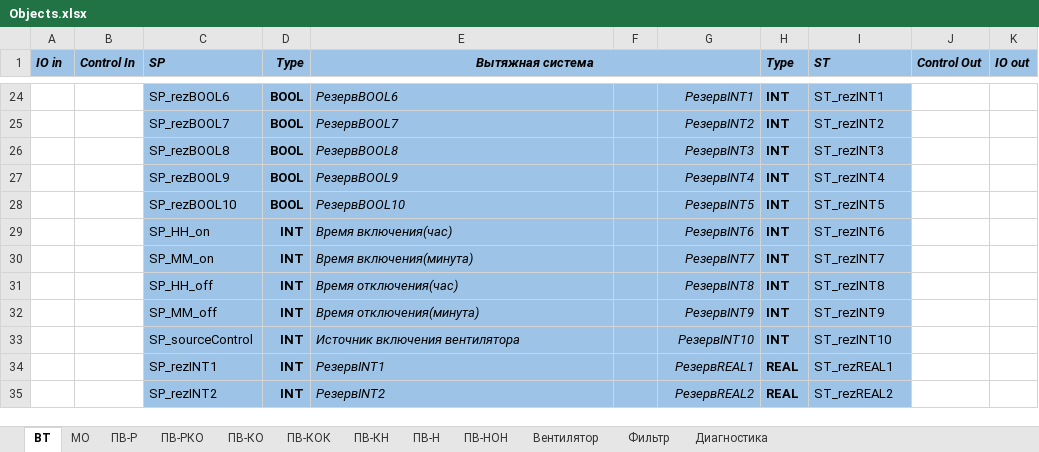
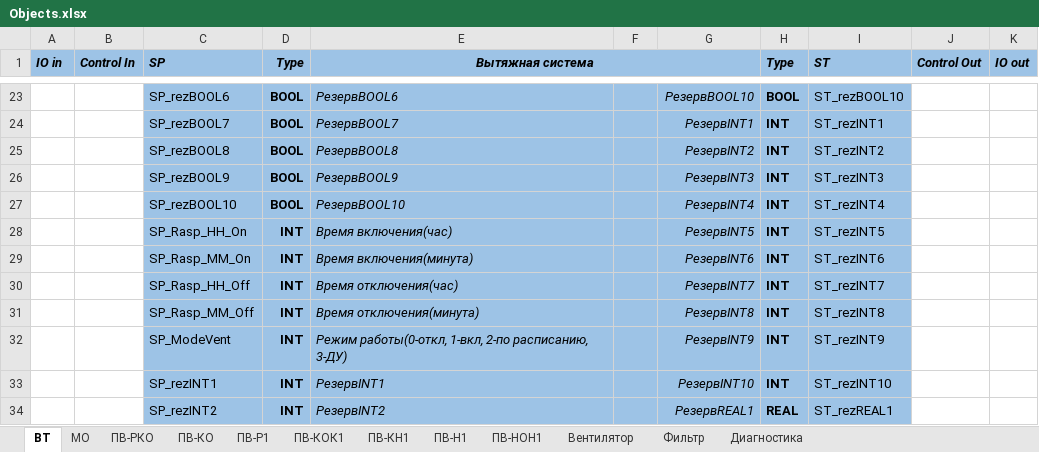
Before and after one commit to artrus/EcoStruxureConfigurator, an Excel workbook: EcoStruxureConfigurator/_Res/Objects.xlsx, sheet ВТ, drawn as a sheet; only a part is shown, gaps mark what is left out; values as stored, in another font and other column widths than the file's, no borders; addresses are those after the commit; the diff covers the shown part only; the diff names each change by its address in the sheet, - before the commit and + after, or states it on an @@ line.

```diff
--- a/EcoStruxureConfigurator/_Res/Objects.xlsx (sheet ВТ)
+++ b/EcoStruxureConfigurator/_Res/Objects.xlsx (sheet ВТ)
-sheet tab: ПВ-Р
+sheet tab: ПВ-Р1
-sheet tab: ПВ-КОК
+sheet tab: ПВ-КОК1
-sheet tab: ПВ-КН
+sheet tab: ПВ-КН1
-sheet tab: ПВ-Н
+sheet tab: ПВ-Н1
-sheet tab: ПВ-НОН
+sheet tab: ПВ-НОН1
@@ sheet tab order changed: ВТ | МО | ПВ-РКО | ПВ-КО | ПВ-Р1 | ПВ-КОК1 | ПВ-КН1 | ПВ-Н1 | ПВ-НОН1 | Вентилятор | Фильтр | Диагностика @@
-G23: РезервINT1
+G23: РезервBOOL10
-H23 (Type): INT
+H23 (Type): BOOL
-I23 (ST): ST_rezINT1
+I23 (ST): ST_rezBOOL10
-G24: РезервINT2
+G24: РезервINT1
-I24 (ST): ST_rezINT2
+I24 (ST): ST_rezINT1
-G25: РезервINT3
+G25: РезервINT2
-I25 (ST): ST_rezINT3
+I25 (ST): ST_rezINT2
-G26: РезервINT4
+G26: РезервINT3
-I26 (ST): ST_rezINT4
+I26 (ST): ST_rezINT3
-G27: РезервINT5
+G27: РезервINT4
-I27 (ST): ST_rezINT5
+I27 (ST): ST_rezINT4
-C28 (SP): SP_HH_on
+C28 (SP): SP_Rasp_HH_On
-G28: РезервINT6
+G28: РезервINT5
-I28 (ST): ST_rezINT6
+I28 (ST): ST_rezINT5
-C29 (SP): SP_MM_on
+C29 (SP): SP_Rasp_MM_On
-G29: РезервINT7
+G29: РезервINT6
-I29 (ST): ST_rezINT7
+I29 (ST): ST_rezINT6
-C30 (SP): SP_HH_off
+C30 (SP): SP_Rasp_HH_Off
-G30: РезервINT8
+G30: РезервINT7
-I30 (ST): ST_rezINT8
+I30 (ST): ST_rezINT7
-C31 (SP): SP_MM_off
+C31 (SP): SP_Rasp_MM_Off
-G31: РезервINT9
+G31: РезервINT8
-I31 (ST): ST_rezINT9
+I31 (ST): ST_rezINT8
-C32 (SP): SP_sourceControl
+C32 (SP): SP_ModeVent
-E32 (Вытяжная система): Источник включения вентилятора
+E32 (Вытяжная система): Режим работы(0-откл, 1-вкл, 2-по расписанию, 3-ДУ)
-G32: РезервINT10
+G32: РезервINT9
-I32 (ST): ST_rezINT10
+I32 (ST): ST_rezINT9
-G33: РезервREAL1
+G33: РезервINT10
-H33 (Type): REAL
+H33 (Type): INT
-I33 (ST): ST_rezREAL1
+I33 (ST): ST_rezINT10
-G34: РезервREAL2
+G34: РезервREAL1
-I34 (ST): ST_rezREAL2
+I34 (ST): ST_rezREAL1
```
Also changed, not shown: 1 removed row, 50 edited cells and cell formats elsewhere in this sheet, sheet ПВ-РКО, sheet ПВ-КО, sheet Вентилятор, sheet МО, sheet Фильтр, 35 other files.
